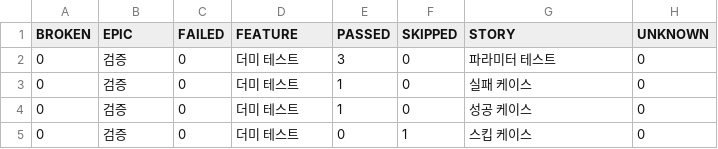
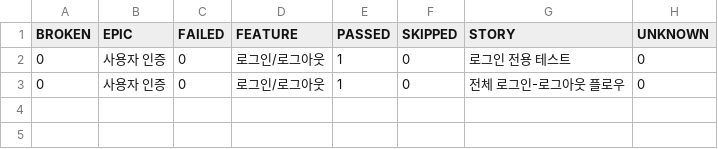
Before and after one commit to Dave-onuii/seoltab2.0_AT, a CSV file: reports/5/data/behaviors.csv, drawn as a sheet.

```diff
--- a/reports/5/data/behaviors.csv
+++ b/reports/5/data/behaviors.csv
@@ -1,5 +1,3 @@
 "BROKEN","EPIC","FAILED","FEATURE","PASSED","SKIPPED","STORY","UNKNOWN"
-"0","검증","0","더미 테스트","3","0","파라미터 테스트","0"
-"0","검증","0","더미 테스트","1","0","실패 케이스","0"
-"0","검증","0","더미 테스트","1","0","성공 케이스","0"
-"0","검증","0","더미 테스트","0","1","스킵 케이스","0"
+"0","사용자 인증","0","로그인/로그아웃","1","0","로그인 전용 테스트","0"
+"0","사용자 인증","0","로그인/로그아웃","1","0","전체 로그인-로그아웃 플로우","0"
```
Also changed, not shown: reports/5/data/suites.csv, 36 other files.
